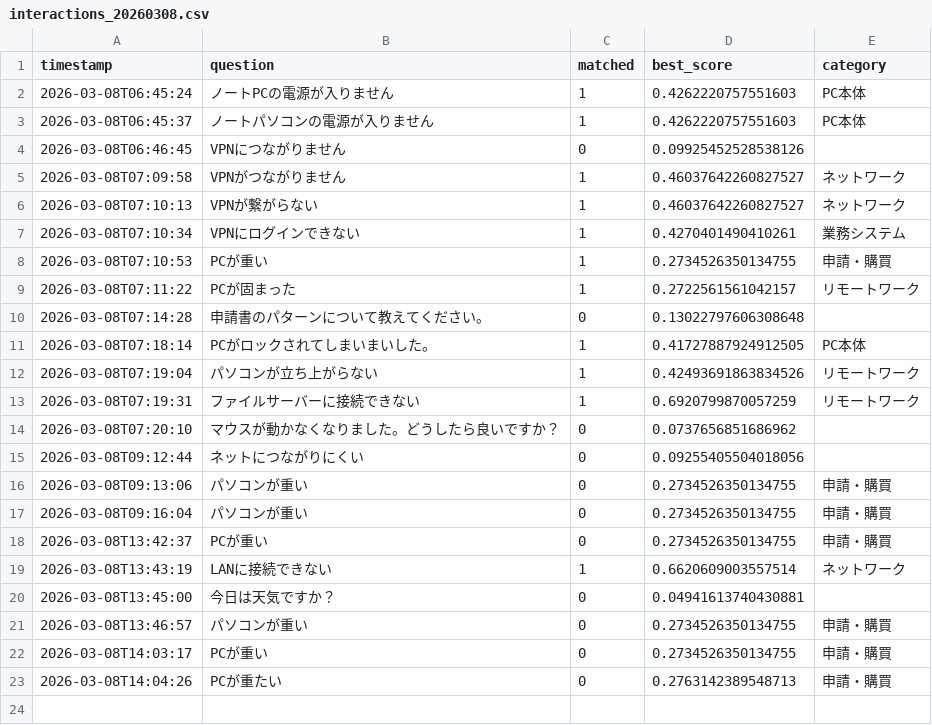
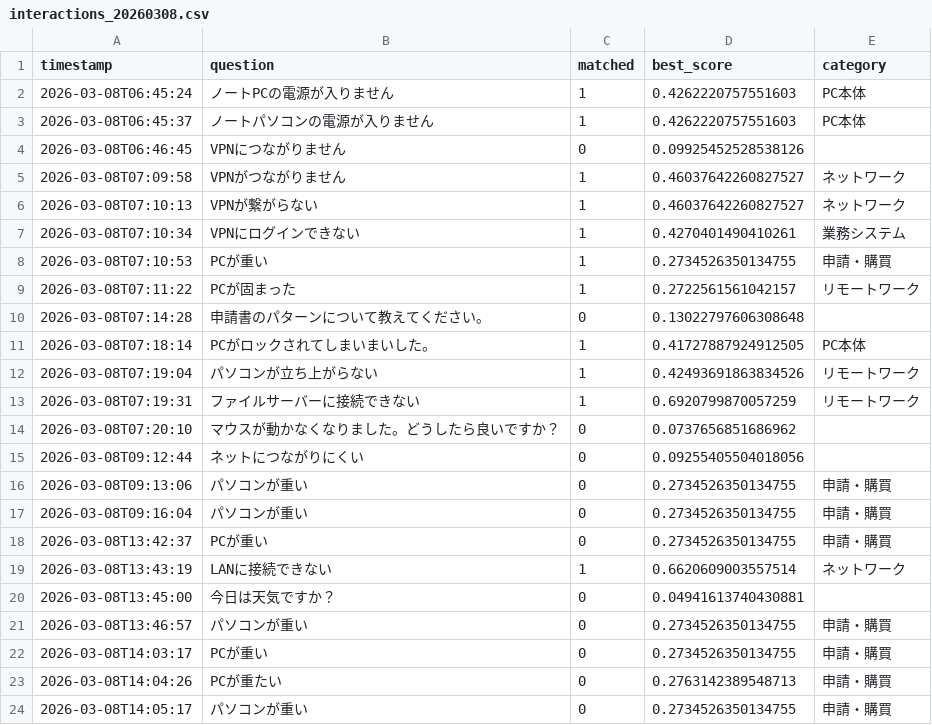
Before and after one commit to Hisa888/helpdesk_ai, a CSV file: streamlit_data/logs/interactions_20260308.csv, drawn as a sheet; the diff names each change by its address in the sheet, - before the commit and + after, or states it on an @@ line.

Commit message:
Update log: logs/interactions_20260308.csv

```diff
--- a/streamlit_data/logs/interactions_20260308.csv
+++ b/streamlit_data/logs/interactions_20260308.csv
+row 24: 2026-03-08T14:05:17 | パソコンが重い | 0 | 0.2734526350134755 | 申請・購買
```
